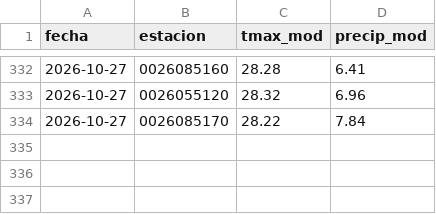
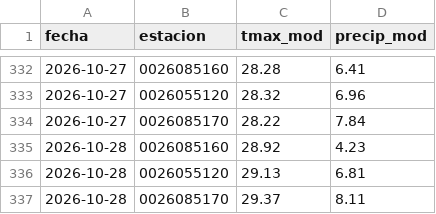
Before and after one commit to al3jandroangel/sat-incendios-cali, a CSV file: data/model_at_stations.csv, drawn as a sheet; only a part is shown, gaps mark what is left out; the diff names each change by its address in the sheet, - before the commit and + after, or states it on an @@ line.

```diff
--- a/data/model_at_stations.csv
+++ b/data/model_at_stations.csv
+row 335: 2026-10-28 | 0026085160 | 28.92 | 4.23
+row 336: 2026-10-28 | 0026055120 | 29.13 | 6.81
+row 337: 2026-10-28 | 0026085170 | 29.37 | 8.11
```
Also changed, not shown: 15 other files.
